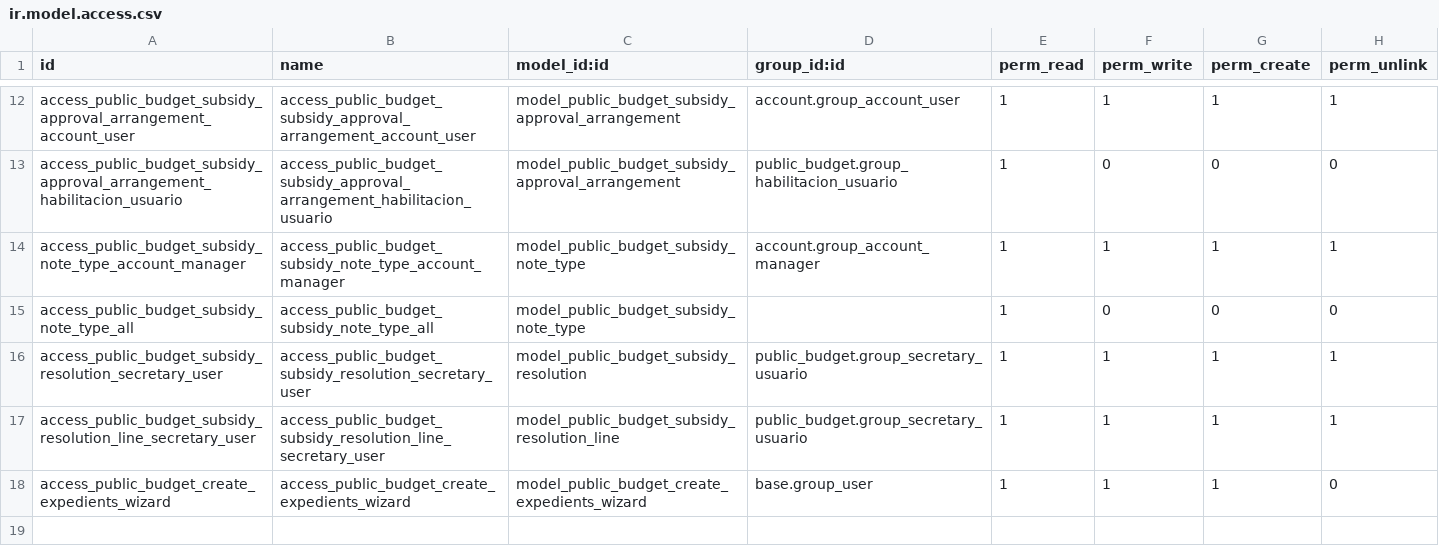
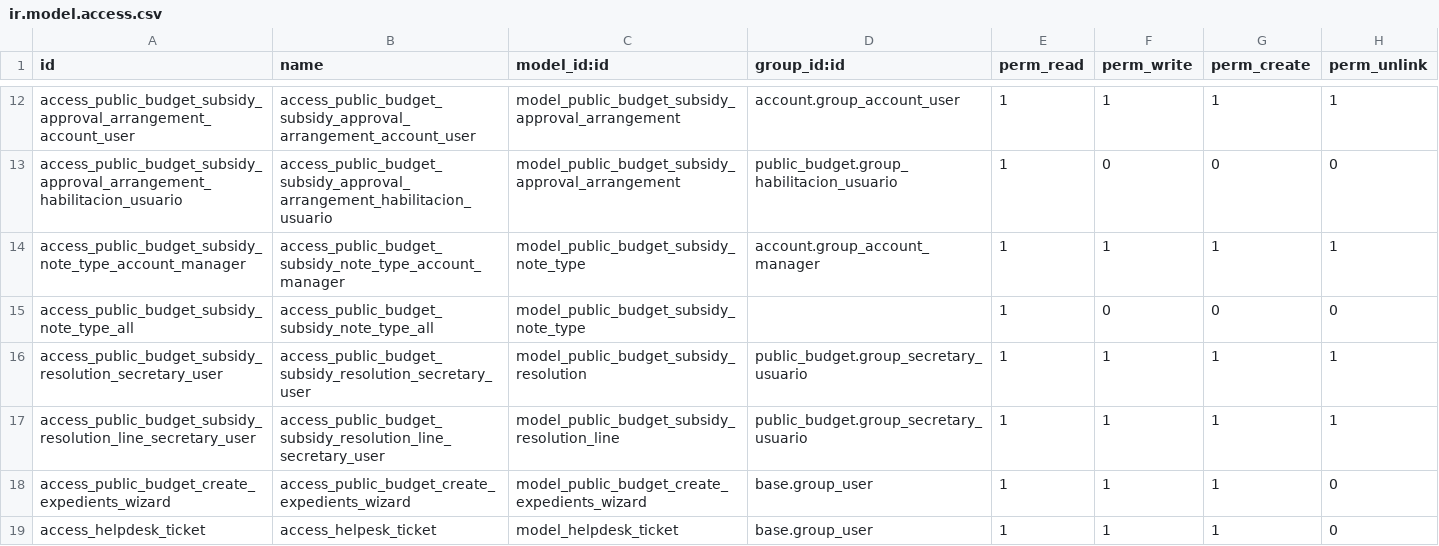
Before and after one commit to ingadhoc/odoo-public-administration, a CSV file: sipreco_subsidy_management/security/ir.model.access.csv, drawn as a sheet; only a part is shown, gaps mark what is left out.

Commit message:
[FIX] sipreco: helpdesk_ticket_perm

```diff
--- a/sipreco_subsidy_management/security/ir.model.access.csv
+++ b/sipreco_subsidy_management/security/ir.model.access.csv
@@ -18 +18,2 @@ access_public_budget_subsidy_resolution_line_secretary_user,access_public_budget
 access_public_budget_create_expedients_wizard,access_public_budget_create_expedients_wizard,model_public_budget_create_expedients_wizard,base.group_user,1,1,1,0
+access_helpdesk_ticket,access_helpesk_ticket,model_helpdesk_ticket,base.group_user,1,1,1,0
```
